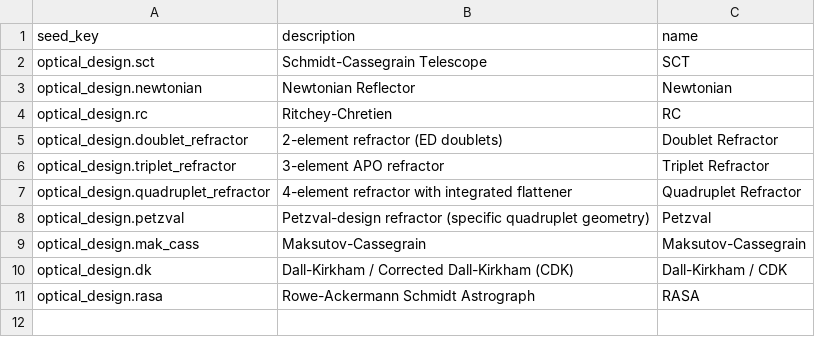
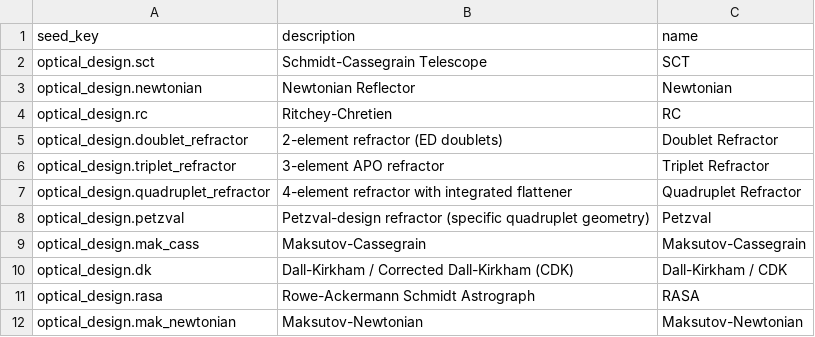
Before and after one commit to fbaptiste/nightcrate, a CSV file: backend/src/nightcrate/data/seed/optical_design.csv, drawn as a sheet; the diff names each change by its address in the sheet, - before the commit and + after, or states it on an @@ line.

```diff
--- a/backend/src/nightcrate/data/seed/optical_design.csv
+++ b/backend/src/nightcrate/data/seed/optical_design.csv
+row 12: optical_design.mak_newtonian | Maksutov-Newtonian | Maksutov-Newtonian
```
Also changed, not shown: backend/src/nightcrate/data/seed/telescope.csv, backend/src/nightcrate/data/seed/telescope_configuration.csv, 6 other files.
